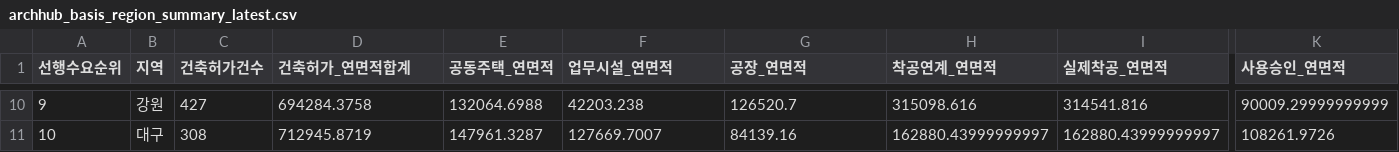
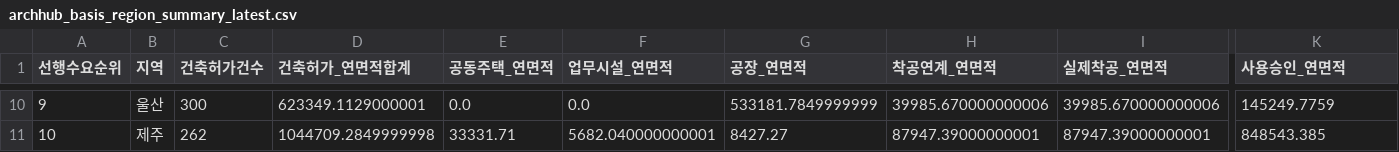
Before and after one commit to Ronaldooh123/steel-demand-report, a CSV file: data/cache/archhub_basis_region_summary_latest.csv, drawn as a sheet; only a part is shown, gaps mark what is left out; the diff covers the shown part only; the diff names each change by its address in the sheet, - before the commit and + after, or states it on an @@ line.

```diff
--- a/data/cache/archhub_basis_region_summary_latest.csv
+++ b/data/cache/archhub_basis_region_summary_latest.csv
-B10 (지역): 강원
+B10 (지역): 울산
-C10 (건축허가건수): 427
+C10 (건축허가건수): 300
-D10 (건축허가_연면적합계): 694284.3758
+D10 (건축허가_연면적합계): 623349.1129000001
-E10 (공동주택_연면적): 132064.6988
+E10 (공동주택_연면적): 0.0
-F10 (업무시설_연면적): 42203.238
+F10 (업무시설_연면적): 0.0
-G10 (공장_연면적): 126520.7
+G10 (공장_연면적): 533181.7849999999
-H10 (착공연계_연면적): 315098.616
+H10 (착공연계_연면적): 39985.670000000006
-I10 (실제착공_연면적): 314541.816
+I10 (실제착공_연면적): 39985.670000000006
-K10 (사용승인_연면적): 90009.29999999999
+K10 (사용승인_연면적): 145249.7759
-B11 (지역): 대구
+B11 (지역): 제주
-C11 (건축허가건수): 308
+C11 (건축허가건수): 262
-D11 (건축허가_연면적합계): 712945.8719
+D11 (건축허가_연면적합계): 1044709.2849999998
-E11 (공동주택_연면적): 147961.3287
+E11 (공동주택_연면적): 33331.71
-F11 (업무시설_연면적): 127669.7007
+F11 (업무시설_연면적): 5682.040000000001
-G11 (공장_연면적): 84139.16
+G11 (공장_연면적): 8427.27
-H11 (착공연계_연면적): 162880.43999999997
+H11 (착공연계_연면적): 87947.39000000001
-I11 (실제착공_연면적): 162880.43999999997
+I11 (실제착공_연면적): 87947.39000000001
-K11 (사용승인_연면적): 108261.9726
+K11 (사용승인_연면적): 848543.385
```
Also changed, not shown: 164 edited cells elsewhere in this file, 2 other files.
